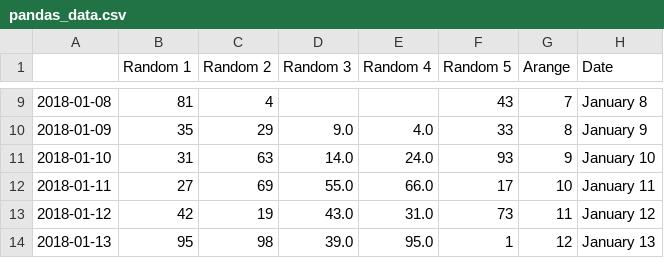
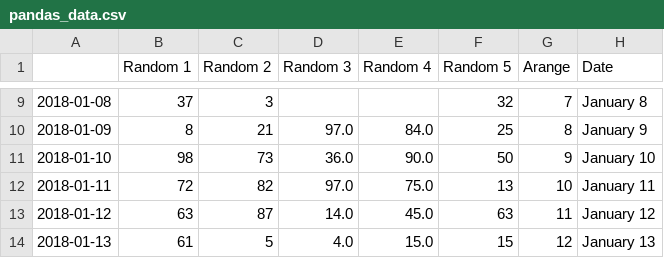
Before and after one commit to henriquefreitassouza/notebooks, a CSV file: fundamentals/pandas_data.csv, drawn as a sheet; only a part is shown, gaps mark what is left out; the diff covers the shown part only.

```diff
--- a/fundamentals/pandas_data.csv
+++ b/fundamentals/pandas_data.csv
@@ -9,6 +9,6 @@
-2018-01-08,81,4,,,43,7,January 8
-2018-01-09,35,29,9.0,4.0,33,8,January 9
-2018-01-10,31,63,14.0,24.0,93,9,January 10
-2018-01-11,27,69,55.0,66.0,17,10,January 11
-2018-01-12,42,19,43.0,31.0,73,11,January 12
-2018-01-13,95,98,39.0,95.0,1,12,January 13
+2018-01-08,37,3,,,32,7,January 8
+2018-01-09,8,21,97.0,84.0,25,8,January 9
+2018-01-10,98,73,36.0,90.0,50,9,January 10
+2018-01-11,72,82,97.0,75.0,13,10,January 11
+2018-01-12,63,87,14.0,45.0,63,11,January 12
+2018-01-13,61,5,4.0,15.0,15,12,January 13
```
Also changed, not shown: 66 edited cells elsewhere in this file, 6 other files.
